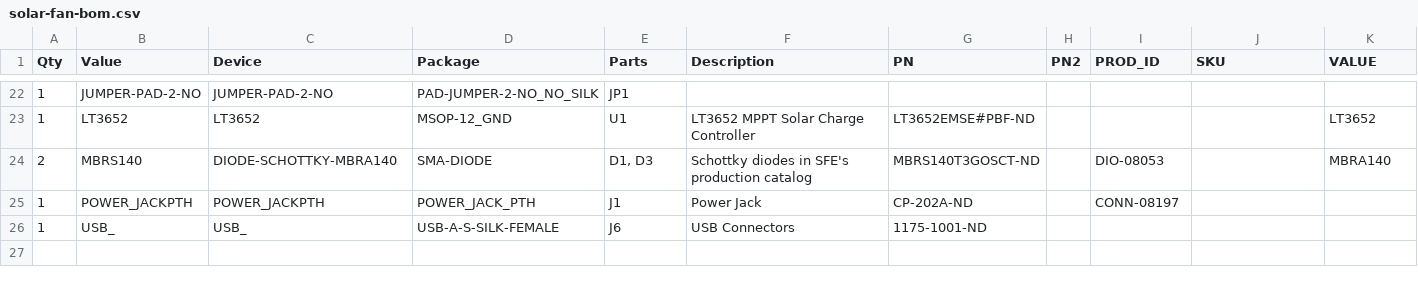
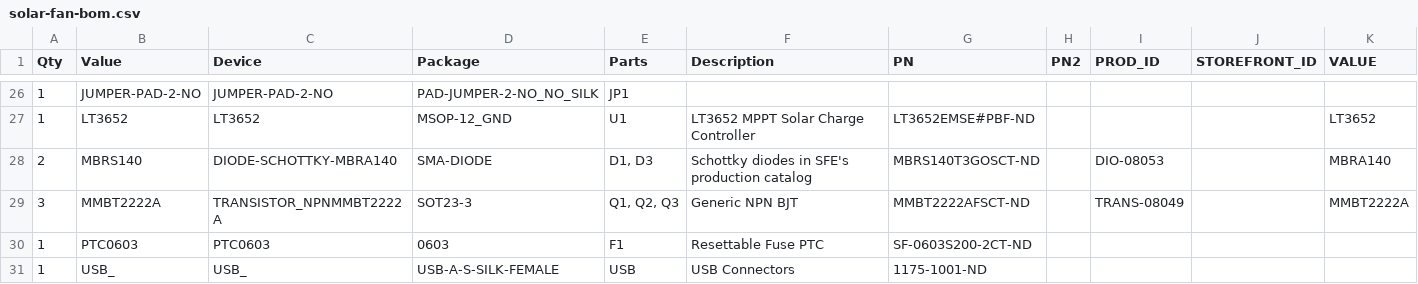
Before and after one commit to danwahl/solar-fan, a CSV file: eagle/mfg/solar-fan-bom.csv, drawn as a sheet; only a part is shown, gaps mark what is left out; the diff covers the shown part only.

```diff
--- a/eagle/mfg/solar-fan-bom.csv
+++ b/eagle/mfg/solar-fan-bom.csv
@@ -1 +1 @@
-"Qty";"Value";"Device";"Package";"Parts";"Description";"PN";"PN2";"PROD_ID";"SKU";"VALUE";
+"Qty";"Value";"Device";"Package";"Parts";"Description";"PN";"PN2";"PROD_ID";"STOREFRONT_ID";"VALUE";
@@ -24,3 +28,4 @@
 "2";"MBRS140";"DIODE-SCHOTTKY-MBRA140";"SMA-DIODE";"D1, D3";"Schottky diodes in SFE's production catalog";"MBRS140T3GOSCT-ND";"";"DIO-08053";"";"MBRA140";
-"1";"POWER_JACKPTH";"POWER_JACKPTH";"POWER_JACK_PTH";"J1";"Power Jack";"CP-202A-ND";"";"CONN-08197";"";"";
-"1";"USB_";"USB_";"USB-A-S-SILK-FEMALE";"J6";"USB Connectors";"1175-1001-ND";"";"";"";"";
+"3";"MMBT2222A";"TRANSISTOR_NPNMMBT2222A";"SOT23-3";"Q1, Q2, Q3";"Generic NPN BJT";"MMBT2222AFSCT-ND";"";"TRANS-08049";"";"MMBT2222A";
+"1";"PTC0603";"PTC0603";"0603";"F1";"Resettable Fuse PTC";"SF-0603S200-2CT-ND";"";"";"";"";
+"1";"USB_";"USB_";"USB-A-S-SILK-FEMALE";"USB";"USB Connectors";"1175-1001-ND";"";"";"";"";
```
Also changed, not shown: 6 added rows, 2 removed rows and 9 edited cells elsewhere in this file, 3 other files.
